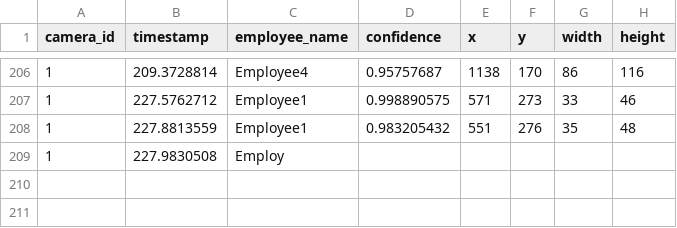
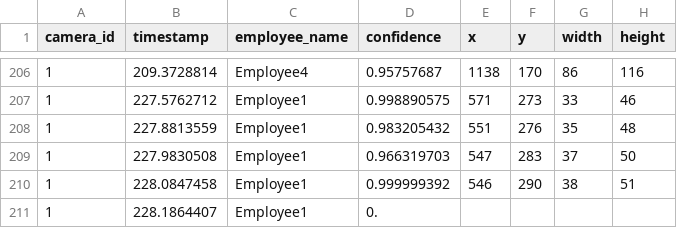
Before and after one commit to DataDynam/vision-based-attendance-system, a CSV file: Attendance_Logic_Module/test1.csv, drawn as a sheet; only a part is shown, gaps mark what is left out.

Commit message:
testing links

```diff
--- a/Attendance_Logic_Module/test1.csv
+++ b/Attendance_Logic_Module/test1.csv
@@ -208,2 +208,4 @@ camera_id,timestamp,employee_name,confidence,x,y,width,height
 1,227.8813559,Employee1,0.983205432,551,276,35,48
-1,227.9830508,Employ
+1,227.9830508,Employee1,0.966319703,547,283,37,50
+1,228.0847458,Employee1,0.999999392,546,290,38,51
+1,228.1864407,Employee1,0.
```
